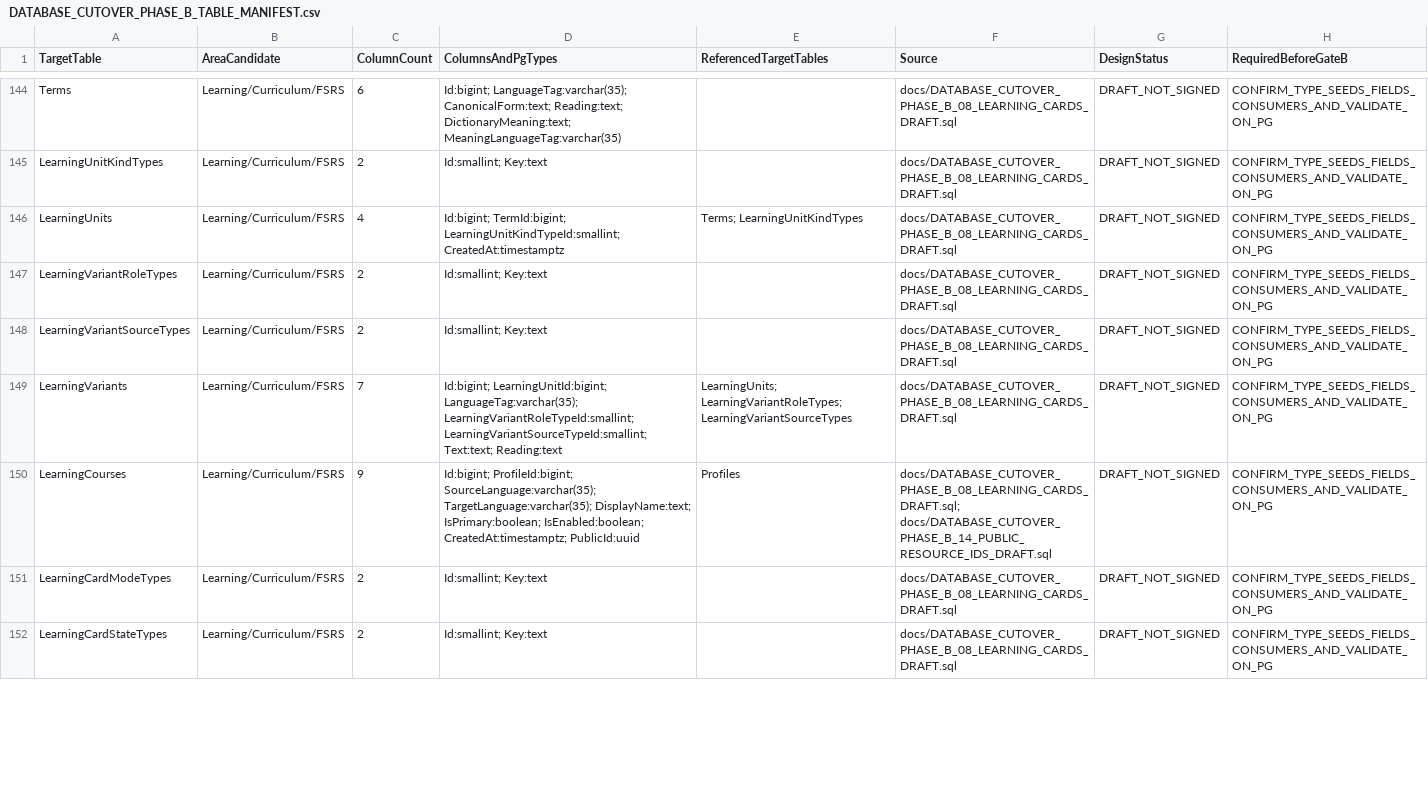
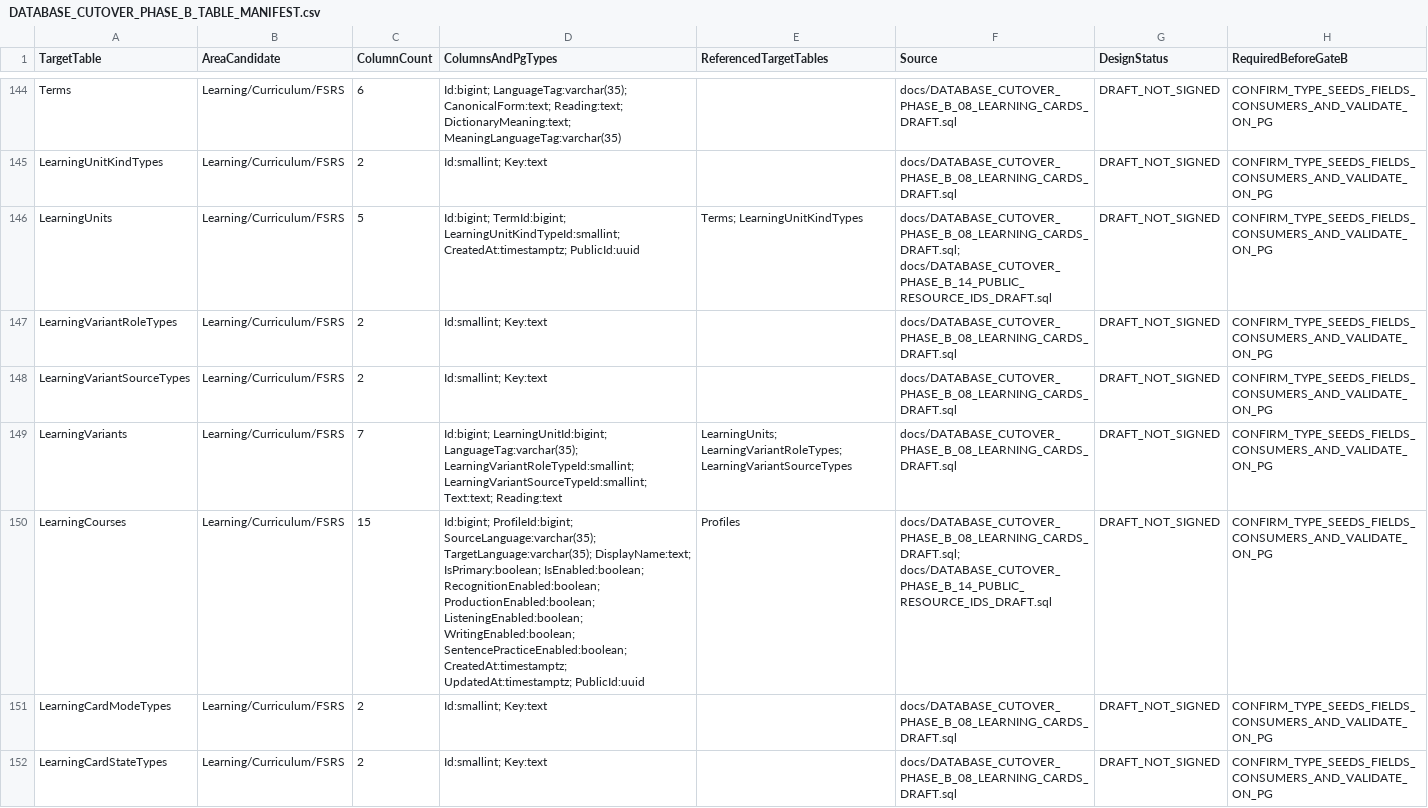
Before and after one commit to Juloc/Jularr, a CSV file: docs/DATABASE_CUTOVER_PHASE_B_TABLE_MANIFEST.csv, drawn as a sheet; only a part is shown, gaps mark what is left out; the diff covers the shown part only; the diff names each change by its address in the sheet, - before the commit and + after, or states it on an @@ line.

Commit message:
Scope cutover learning contexts and preserve course options

```diff
--- a/docs/DATABASE_CUTOVER_PHASE_B_TABLE_MANIFEST.csv
+++ b/docs/DATABASE_CUTOVER_PHASE_B_TABLE_MANIFEST.csv
-C146 (ColumnCount): 4
+C146 (ColumnCount): 5
-D146 (ColumnsAndPgTypes): …TermId:bigint; LearningUnitKindTypeId:smallint; CreatedAt:timestamptz
+D146 (ColumnsAndPgTypes): …TermId:bigint; LearningUnitKindTypeId:smallint; CreatedAt:timestamptz; PublicId:uuid
-F146 (Source): docs/DATABASE_CUTOVER_PHASE_B_08_LEARNING_CARDS_DRAFT.sql
+F146 (Source): docs/DATABASE_CUTOVER_PHASE_B_08_LEARNING_CARDS_DRAFT.sql; docs/DATABASE_CUTOVER_PHASE_B_14_PUBLIC_RESOURCE_IDS_DRAFT.sql
-C150 (ColumnCount): 9
+C150 (ColumnCount): 15
-D150 (ColumnsAndPgTypes): …IsPrimary:boolean; IsEnabled:boolean; CreatedAt:timestamptz; PublicId:uuid
+D150 (ColumnsAndPgTypes): …IsPrimary:boolean; IsEnabled:boolean; RecognitionEnabled:boolean; ProductionEnabled:boolean; ListeningEnabled:boolean; WritingEnabled:boolean; SentencePracticeEnabled:boolean; CreatedAt:timestamptz; UpdatedAt:timestamptz; PublicId:uuid
```
Also changed, not shown: 6 edited cells elsewhere in this file, 8 other files.
